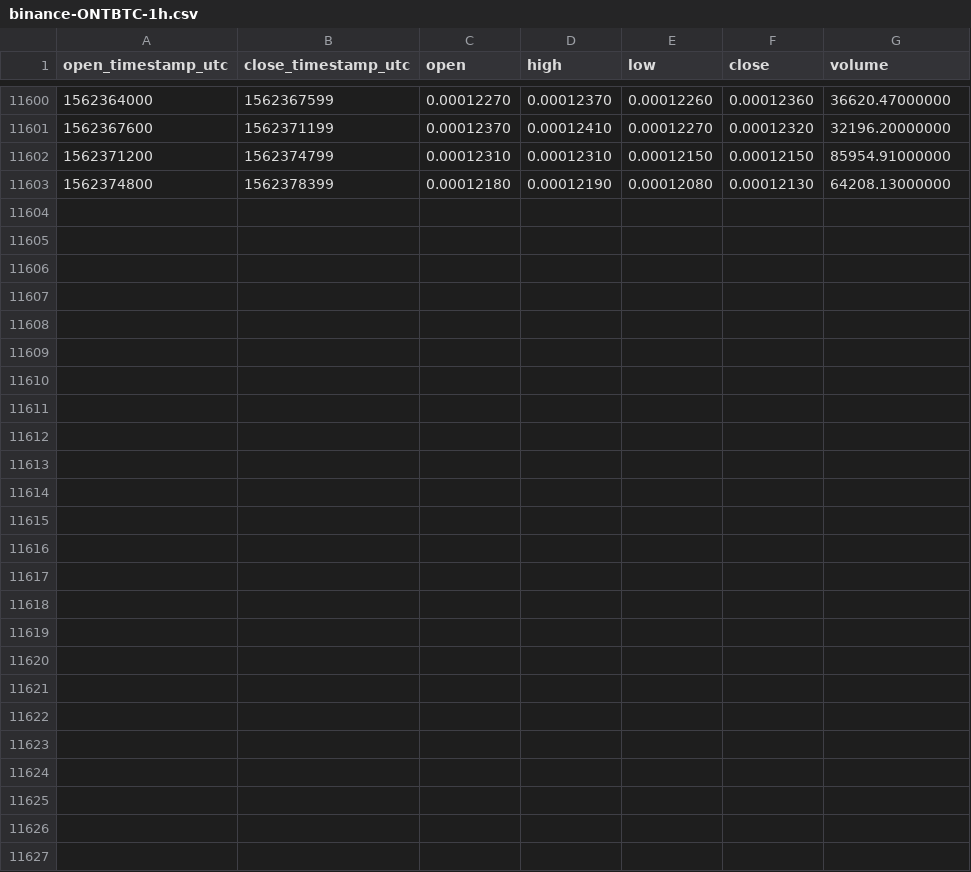
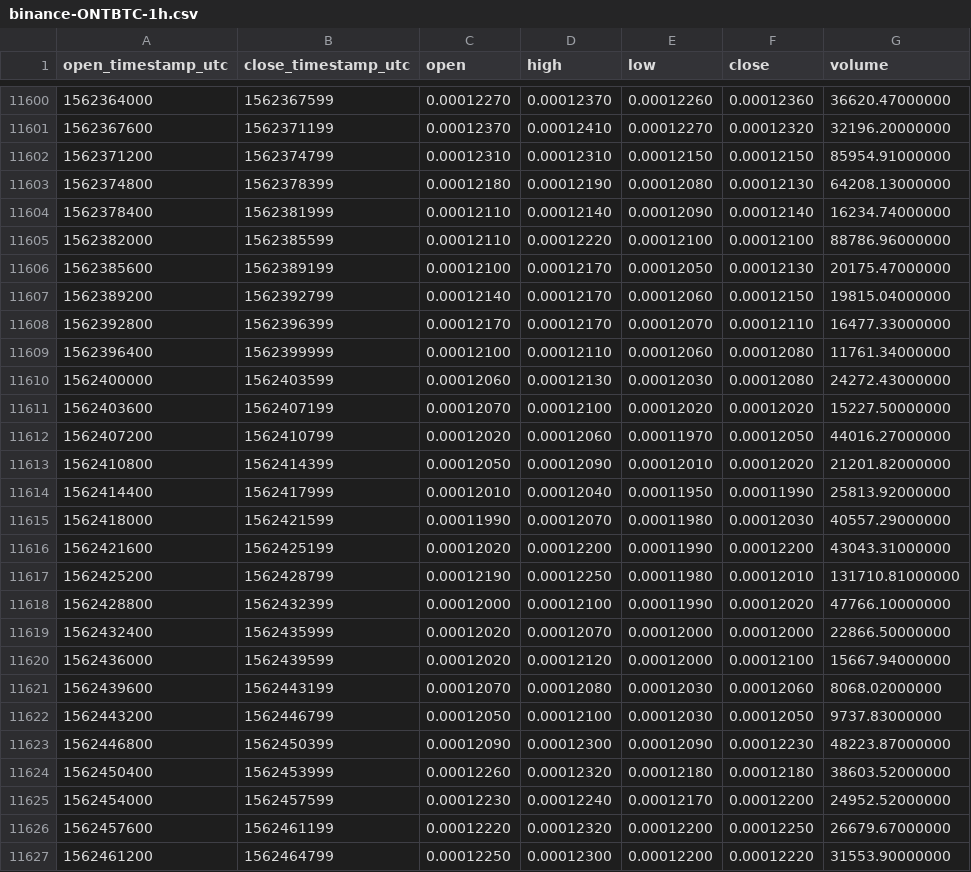
Before and after one commit to cryptobigbro/binance-ONTBTC, a CSV file: binance-ONTBTC-1h.csv, drawn as a sheet; only a part is shown, gaps mark what is left out.

Commit message:
Update OHLCV data.

```diff
--- a/binance-ONTBTC-1h.csv
+++ b/binance-ONTBTC-1h.csv
@@ -11603 +11603,25 @@ open_timestamp_utc,close_timestamp_utc,open,high,low,close,volume
 1562374800,1562378399,0.00012180,0.00012190,0.00012080,0.00012130,64208.13000000
+1562378400,1562381999,0.00012110,0.00012140,0.00012090,0.00012140,16234.74000000
+1562382000,1562385599,0.00012110,0.00012220,0.00012100,0.00012100,88786.96000000
+1562385600,1562389199,0.00012100,0.00012170,0.00012050,0.00012130,20175.47000000
+1562389200,1562392799,0.00012140,0.00012170,0.00012060,0.00012150,19815.04000000
+1562392800,1562396399,0.00012170,0.00012170,0.00012070,0.00012110,16477.33000000
+1562396400,1562399999,0.00012100,0.00012110,0.00012060,0.00012080,11761.34000000
+1562400000,1562403599,0.00012060,0.00012130,0.00012030,0.00012080,24272.43000000
+1562403600,1562407199,0.00012070,0.00012100,0.00012020,0.00012020,15227.50000000
+1562407200,1562410799,0.00012020,0.00012060,0.00011970,0.00012050,44016.27000000
+1562410800,1562414399,0.00012050,0.00012090,0.00012010,0.00012020,21201.82000000
+1562414400,1562417999,0.00012010,0.00012040,0.00011950,0.00011990,25813.92000000
+1562418000,1562421599,0.00011990,0.00012070,0.00011980,0.00012030,40557.29000000
+1562421600,1562425199,0.00012020,0.00012200,0.00011990,0.00012200,43043.31000000
+1562425200,1562428799,0.00012190,0.00012250,0.00011980,0.00012010,131710.81000000
+1562428800,1562432399,0.00012000,0.00012100,0.00011990,0.00012020,47766.10000000
+1562432400,1562435999,0.00012020,0.00012070,0.00012000,0.00012000,22866.50000000
+1562436000,1562439599,0.00012020,0.00012120,0.00012000,0.00012100,15667.94000000
+1562439600,1562443199,0.00012070,0.00012080,0.00012030,0.00012060,8068.02000000
+1562443200,1562446799,0.00012050,0.00012100,0.00012030,0.00012050,9737.83000000
+1562446800,1562450399,0.00012090,0.00012300,0.00012090,0.00012230,48223.87000000
+1562450400,1562453999,0.00012260,0.00012320,0.00012180,0.00012180,38603.52000000
+1562454000,1562457599,0.00012230,0.00012240,0.00012170,0.00012200,24952.52000000
+1562457600,1562461199,0.00012220,0.00012320,0.00012200,0.00012250,26679.67000000
+1562461200,1562464799,0.00012250,0.00012300,0.00012200,0.00012220,31553.90000000
```
Also changed, not shown: binance-ONTBTC-1d.csv.
